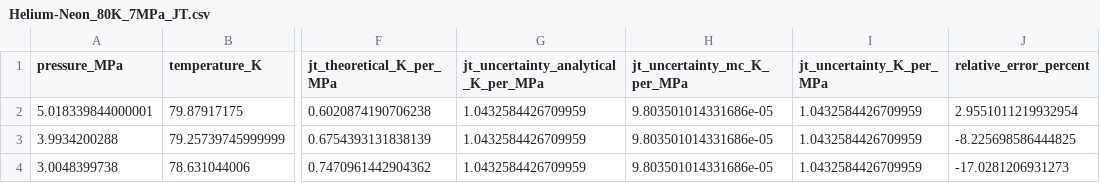
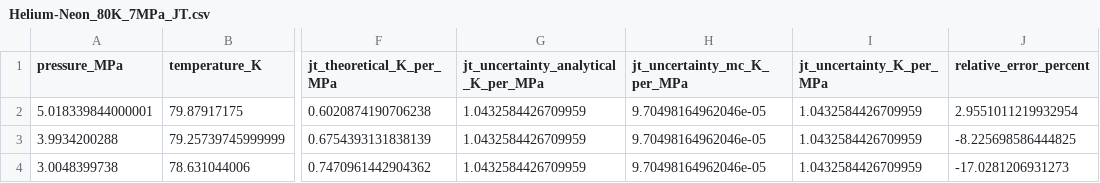
Before and after one commit to jaktk/cryo-jt, a CSV file: data/derived_data/JT_coeffs/Helium-Neon_80K_7MPa_JT.csv, drawn as a sheet; only a part is shown, gaps mark what is left out; the diff names each change by its address in the sheet, - before the commit and + after, or states it on an @@ line.

```diff
--- a/data/derived_data/JT_coeffs/Helium-Neon_80K_7MPa_JT.csv
+++ b/data/derived_data/JT_coeffs/Helium-Neon_80K_7MPa_JT.csv
-H2:H4 (jt_uncertainty_mc_K_per_MPa): 9.803501014331686e-05
+H2:H4 (jt_uncertainty_mc_K_per_MPa): 9.70498164962046e-05
```
Also changed, not shown: data/derived_data/JT_coeffs/Argon_180K_5MPa_JT.csv, data/derived_data/JT_coeffs/Helium-Neon_65K_10MPa_JT.csv, 25 other files.
